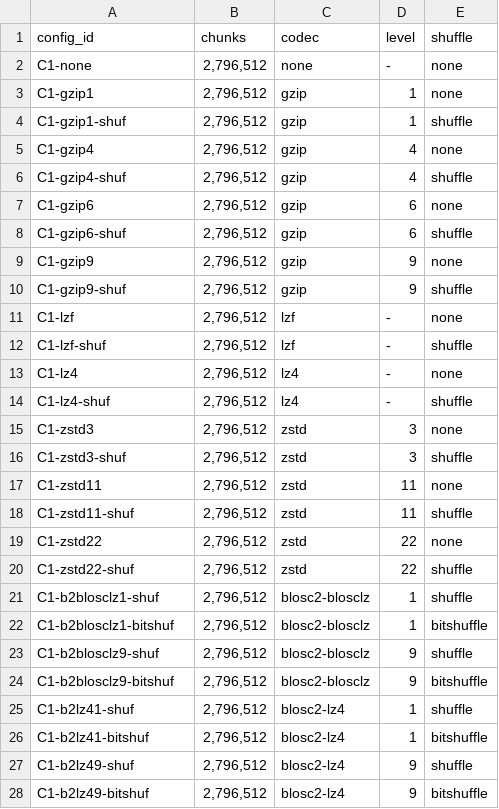
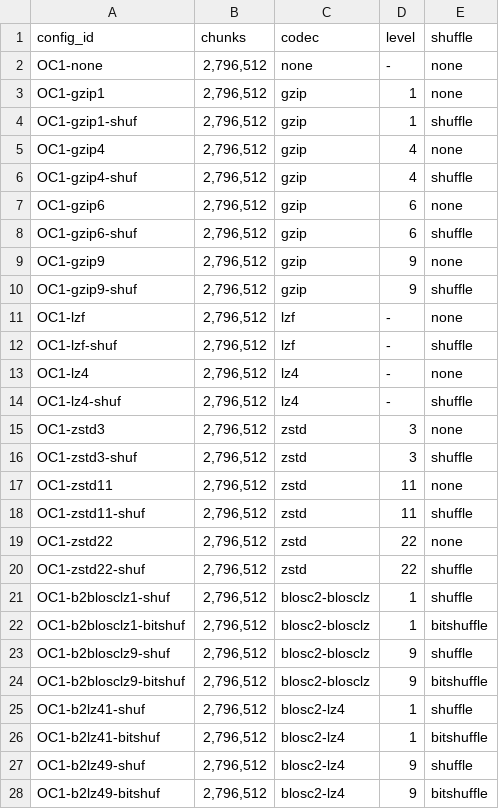
Before and after one commit to NeurodataWithoutBorders/nwb-io-evaluation, a TSV file: scripts/exp12_configs_ophys1.tsv, drawn as a sheet; only a part is shown; the diff covers the shown part only.

```diff
--- a/scripts/exp12_configs_ophys1.tsv
+++ b/scripts/exp12_configs_ophys1.tsv
@@ -1,28 +1,28 @@
 config_id	chunks	codec	level	shuffle
-C1-none	2,796,512	none	-	none
-C1-gzip1	2,796,512	gzip	1	none
-C1-gzip1-shuf	2,796,512	gzip	1	shuffle
-C1-gzip4	2,796,512	gzip	4	none
-C1-gzip4-shuf	2,796,512	gzip	4	shuffle
-C1-gzip6	2,796,512	gzip	6	none
-C1-gzip6-shuf	2,796,512	gzip	6	shuffle
-C1-gzip9	2,796,512	gzip	9	none
-C1-gzip9-shuf	2,796,512	gzip	9	shuffle
-C1-lzf	2,796,512	lzf	-	none
-C1-lzf-shuf	2,796,512	lzf	-	shuffle
-C1-lz4	2,796,512	lz4	-	none
-C1-lz4-shuf	2,796,512	lz4	-	shuffle
-C1-zstd3	2,796,512	zstd	3	none
-C1-zstd3-shuf	2,796,512	zstd	3	shuffle
-C1-zstd11	2,796,512	zstd	11	none
-C1-zstd11-shuf	2,796,512	zstd	11	shuffle
-C1-zstd22	2,796,512	zstd	22	none
-C1-zstd22-shuf	2,796,512	zstd	22	shuffle
-C1-b2blosclz1-shuf	2,796,512	blosc2-blosclz	1	shuffle
-C1-b2blosclz1-bitshuf	2,796,512	blosc2-blosclz	1	bitshuffle
-C1-b2blosclz9-shuf	2,796,512	blosc2-blosclz	9	shuffle
-C1-b2blosclz9-bitshuf	2,796,512	blosc2-blosclz	9	bitshuffle
-C1-b2lz41-shuf	2,796,512	blosc2-lz4	1	shuffle
-C1-b2lz41-bitshuf	2,796,512	blosc2-lz4	1	bitshuffle
-C1-b2lz49-shuf	2,796,512	blosc2-lz4	9	shuffle
-C1-b2lz49-bitshuf	2,796,512	blosc2-lz4	9	bitshuffle
+OC1-none	2,796,512	none	-	none
+OC1-gzip1	2,796,512	gzip	1	none
+OC1-gzip1-shuf	2,796,512	gzip	1	shuffle
+OC1-gzip4	2,796,512	gzip	4	none
+OC1-gzip4-shuf	2,796,512	gzip	4	shuffle
+OC1-gzip6	2,796,512	gzip	6	none
+OC1-gzip6-shuf	2,796,512	gzip	6	shuffle
+OC1-gzip9	2,796,512	gzip	9	none
+OC1-gzip9-shuf	2,796,512	gzip	9	shuffle
+OC1-lzf	2,796,512	lzf	-	none
+OC1-lzf-shuf	2,796,512	lzf	-	shuffle
+OC1-lz4	2,796,512	lz4	-	none
+OC1-lz4-shuf	2,796,512	lz4	-	shuffle
+OC1-zstd3	2,796,512	zstd	3	none
+OC1-zstd3-shuf	2,796,512	zstd	3	shuffle
+OC1-zstd11	2,796,512	zstd	11	none
+OC1-zstd11-shuf	2,796,512	zstd	11	shuffle
+OC1-zstd22	2,796,512	zstd	22	none
+OC1-zstd22-shuf	2,796,512	zstd	22	shuffle
+OC1-b2blosclz1-shuf	2,796,512	blosc2-blosclz	1	shuffle
+OC1-b2blosclz1-bitshuf	2,796,512	blosc2-blosclz	1	bitshuffle
+OC1-b2blosclz9-shuf	2,796,512	blosc2-blosclz	9	shuffle
+OC1-b2blosclz9-bitshuf	2,796,512	blosc2-blosclz	9	bitshuffle
+OC1-b2lz41-shuf	2,796,512	blosc2-lz4	1	shuffle
+OC1-b2lz41-bitshuf	2,796,512	blosc2-lz4	1	bitshuffle
+OC1-b2lz49-shuf	2,796,512	blosc2-lz4	9	shuffle
+OC1-b2lz49-bitshuf	2,796,512	blosc2-lz4	9	bitshuffle
```
Also changed, not shown: 170 edited cells elsewhere in this file, scripts/exp12_configs_ophys2.tsv, scripts/exp12_configs_ophys3.tsv, 4 other files.
